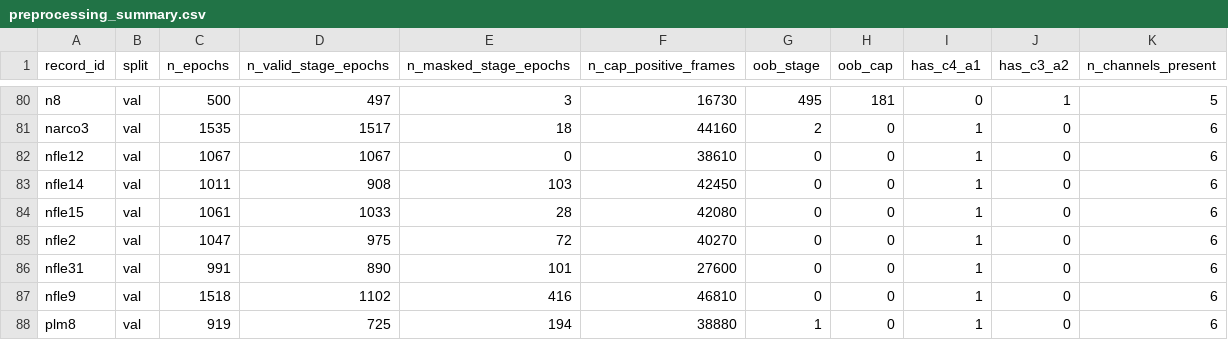
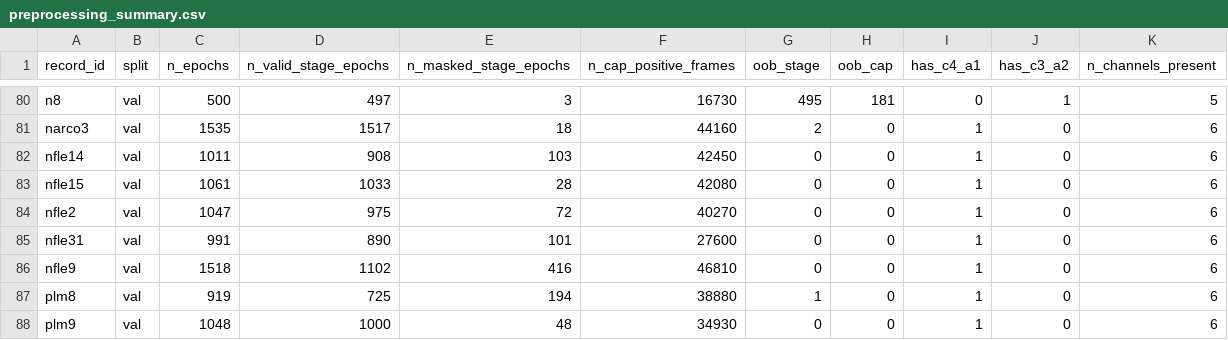
Before and after one commit to ronakjindal1710/Somnimap, a CSV file: data/processed/preprocessing_summary.csv, drawn as a sheet; only a part is shown, gaps mark what is left out; the shorter side is filled out with more unchanged rows; the diff names each change by its address in the sheet, - before the commit and + after, or states it on an @@ line.

```diff
--- a/data/processed/preprocessing_summary.csv
+++ b/data/processed/preprocessing_summary.csv
-row 82: nfle12 | val | 1067 | 1067 | 0 | 38610 | 0 | 0 | 1 | 0 | 6
```
Also changed, not shown: results/phase3_temporal.csv, 51 other files.
